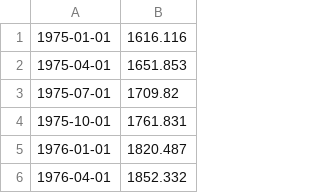
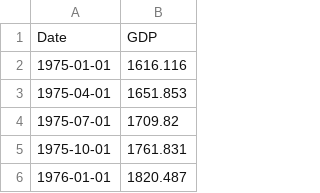
Before and after one commit to smwhite24/Market_Crash_Predictor, a CSV file: cleaned_data/Cleaned_GDP.csv (was Cleaned_GDP.csv), drawn as a sheet; only a part is shown; the shorter side is filled out with more unchanged rows; the diff names each change by its address in the sheet, - before the commit and + after, or states it on an @@ line.

```diff
--- a/Cleaned_GDP.csv
+++ b/cleaned_data/Cleaned_GDP.csv
+row 1: Date | GDP
```
Also changed, not shown: cleaned_data/Cleaned_Inflation.csv, cleaned_data/Cleaned_Unemployment.csv, 26 other files.
